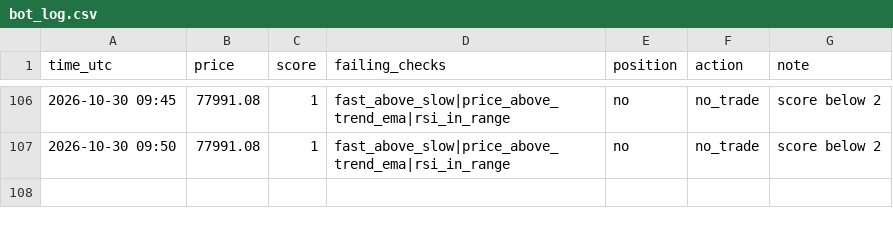
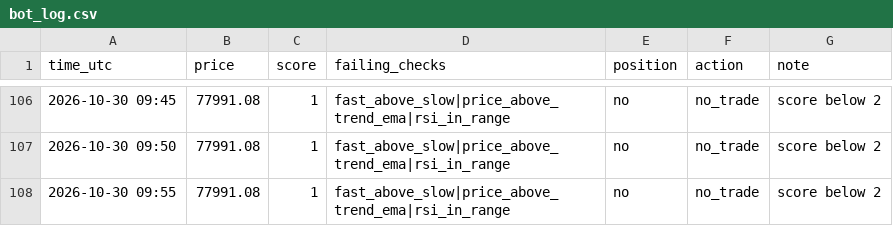
Before and after one commit to MfalmeYT/boringfiles, a CSV file: bot_log.csv, drawn as a sheet; only a part is shown, gaps mark what is left out; the diff names each change by its address in the sheet, - before the commit and + after, or states it on an @@ line.

Commit message:
log

```diff
--- a/bot_log.csv
+++ b/bot_log.csv
+row 108: 2026-10-30 09:55 | 77991.08 | 1 | fast_above_slow|price_above_trend_ema|rsi_in_range | no | no_trade | score below 2
```
